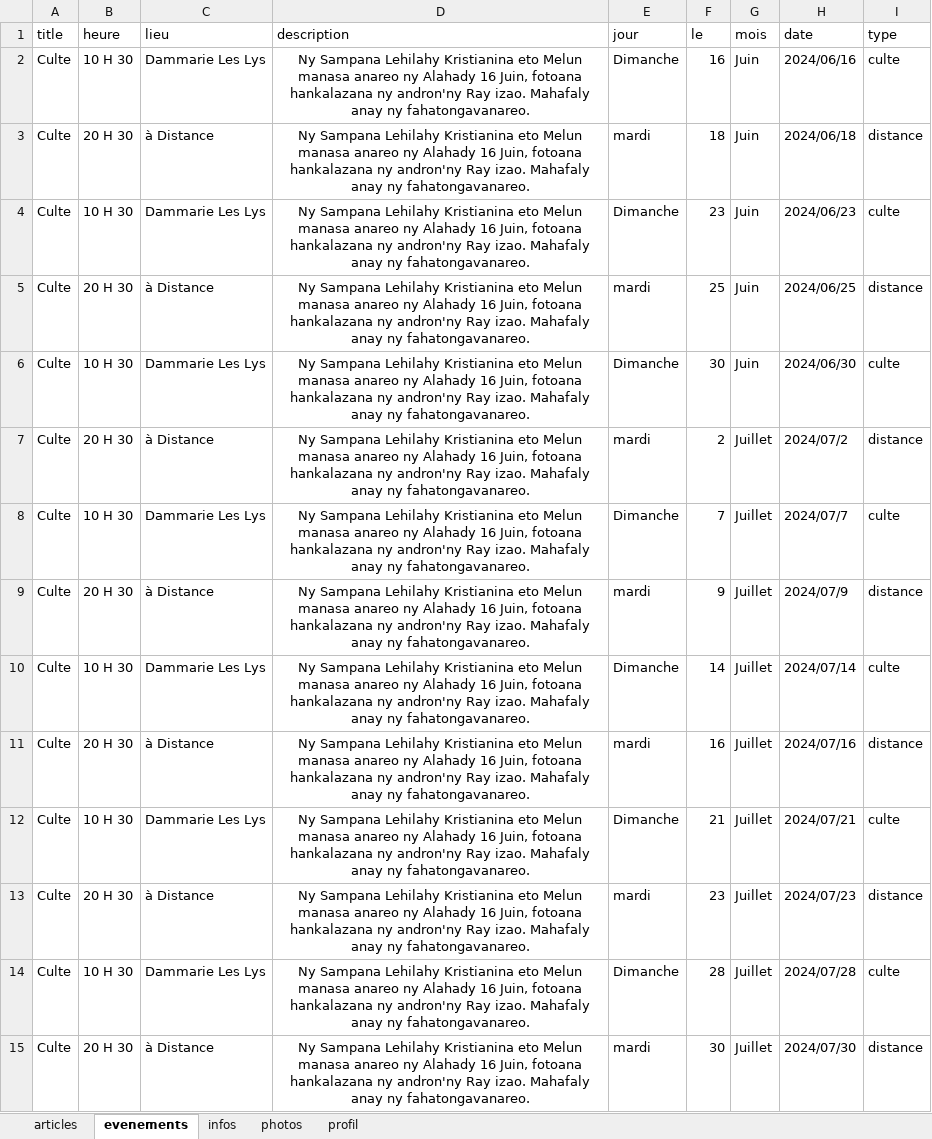
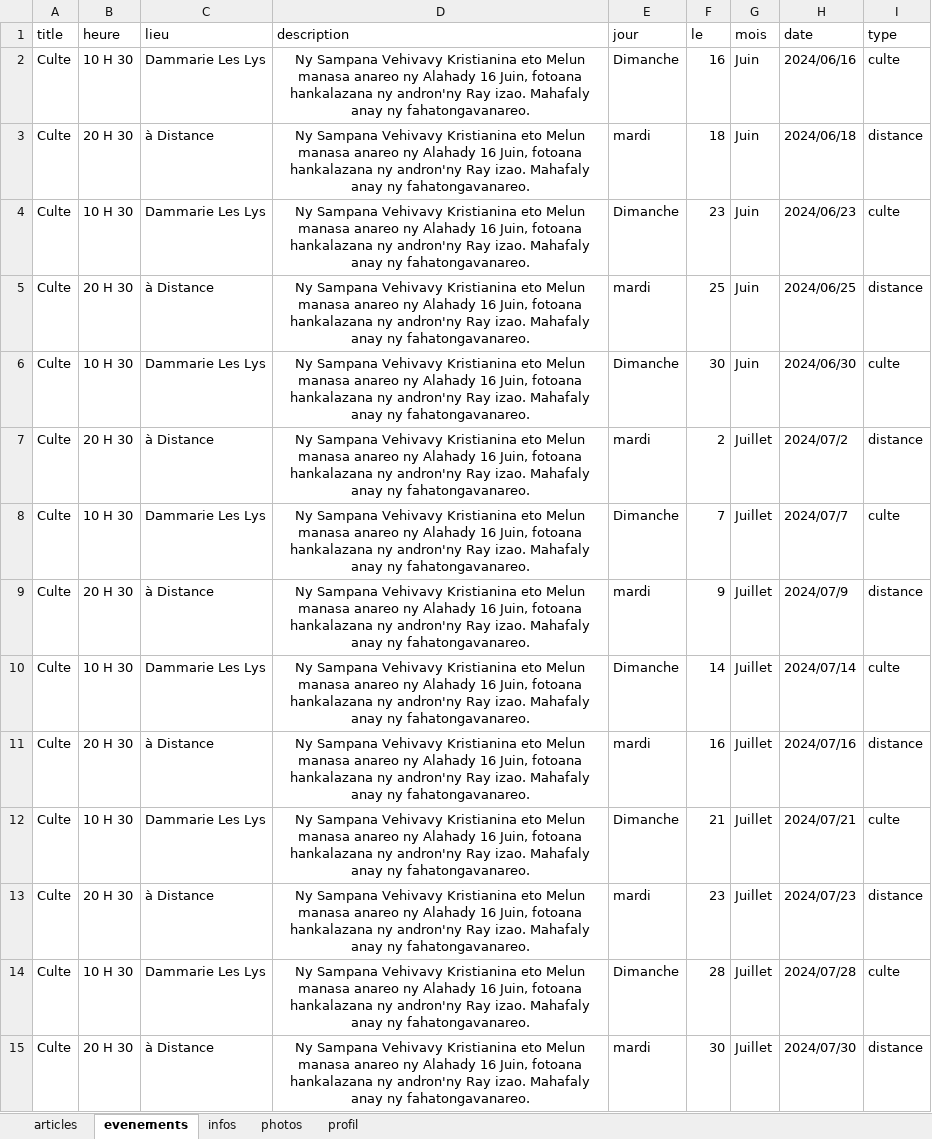
Before and after one commit to ando2018/moneglise, an Excel workbook: uploads/moneglisedata.xlsx, sheet evenements, drawn as a sheet; only a part is shown; values as stored, in another font and other column widths than the file's, no borders; the diff covers the shown part only; the diff names each change by its address in the sheet, - before the commit and + after, or states it on an @@ line.

Commit message:
..

```diff
--- a/uploads/moneglisedata.xlsx (sheet evenements)
+++ b/uploads/moneglisedata.xlsx (sheet evenements)
-D2:D15 (description): Ny Sampana Lehilahy Kristianina eto…
+D2:D15 (description): Ny Sampana Vehivavy Kristianina eto…
```
Also changed, not shown: 72 edited cells elsewhere in this sheet.
